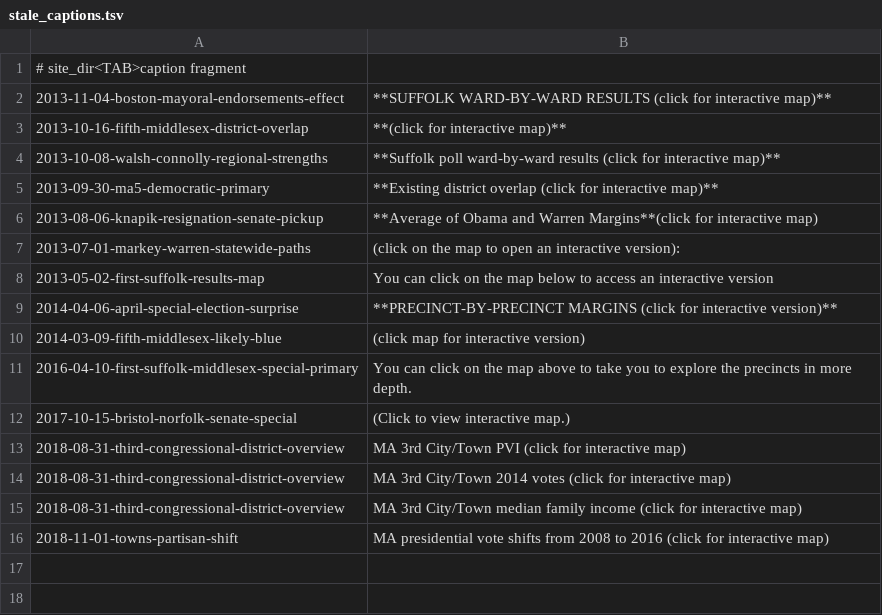
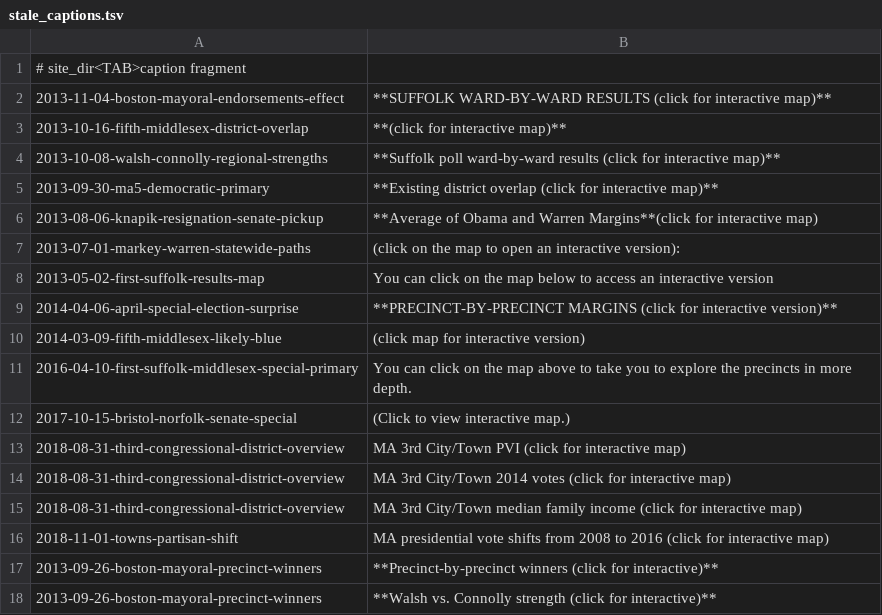
Before and after one commit to massnumbers/blog, a TSV file: _sources/blogspot/stale_captions.tsv, drawn as a sheet.

```diff
--- a/_sources/blogspot/stale_captions.tsv
+++ b/_sources/blogspot/stale_captions.tsv
@@ -16 +16,3 @@
 2018-11-01-towns-partisan-shift	MA presidential vote shifts from 2008 to 2016 (click for interactive map)
+2013-09-26-boston-mayoral-precinct-winners	**Precinct-by-precinct winners (click for interactive)**
+2013-09-26-boston-mayoral-precinct-winners	**Walsh vs. Connolly strength (click for interactive)**
```
Also changed, not shown: _sources/blogspot/manifest.csv, 15 other files.
